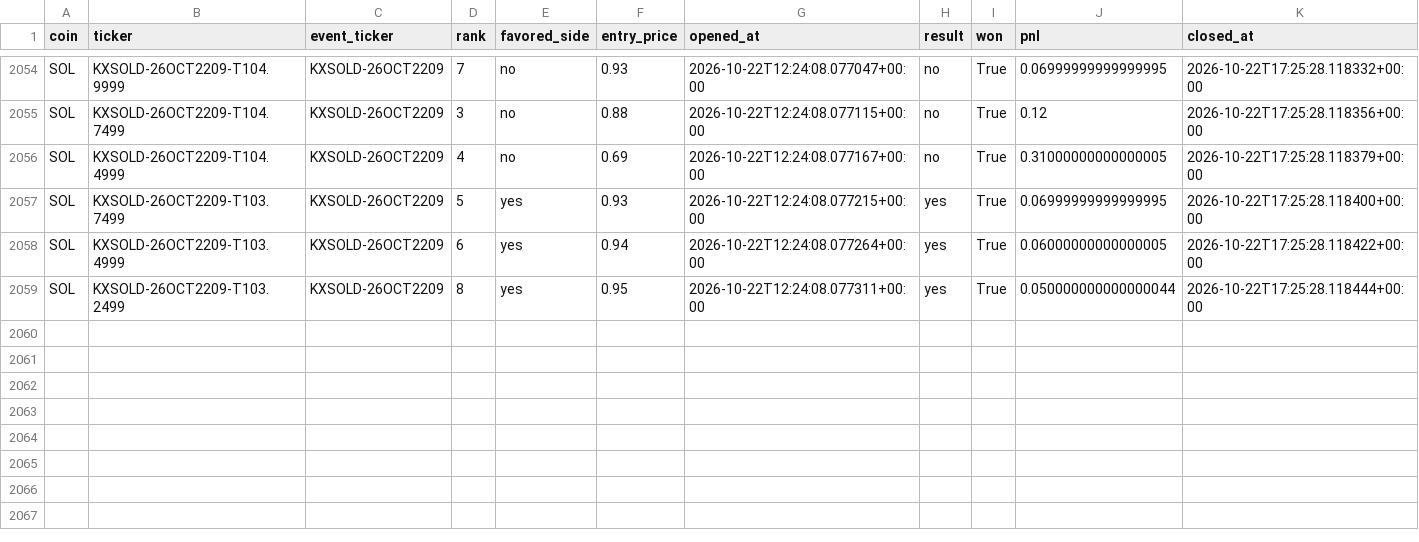
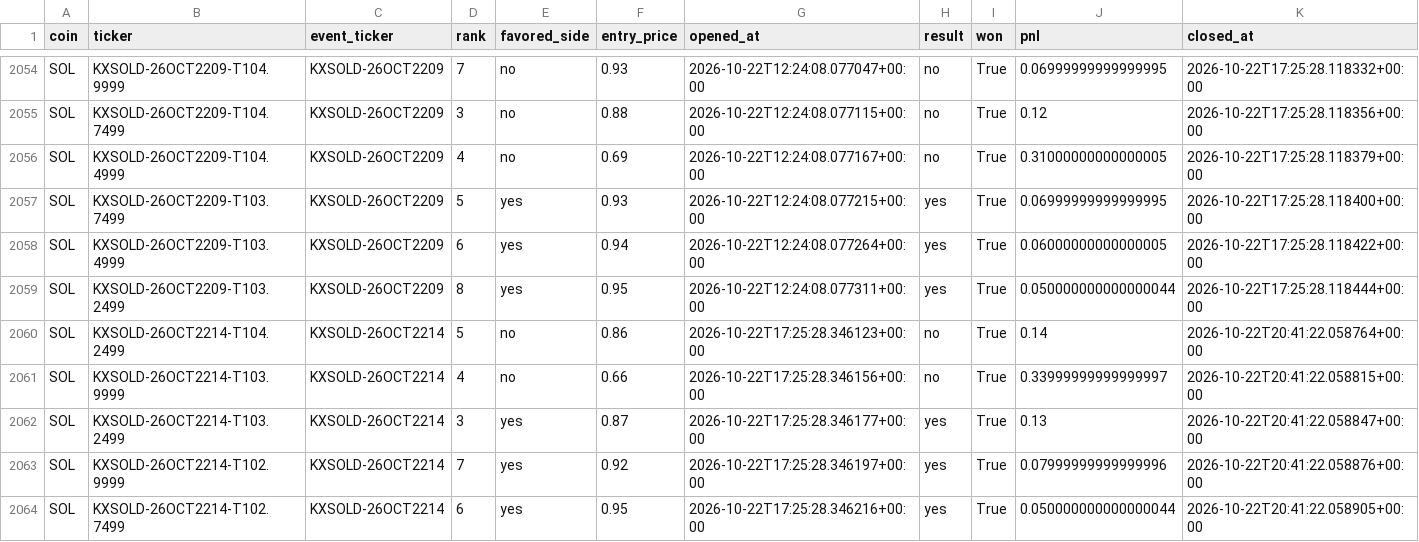
Before and after one commit to Prinxe-crypto/multicoin-midrank-bot, a CSV file: closed_positions.csv, drawn as a sheet; only a part is shown, gaps mark what is left out.

```diff
--- a/closed_positions.csv
+++ b/closed_positions.csv
@@ -2059 +2059,6 @@ SOL,KXSOLD-26OCT2209-T103.4999,KXSOLD-26OCT2209,6,yes,0.94,2026-10-22T12:24:08.0
 SOL,KXSOLD-26OCT2209-T103.2499,KXSOLD-26OCT2209,8,yes,0.95,2026-10-22T12:24:08.077311+00:00,yes,True,0.050000000000000044,2026-10-22T17:25:28.118444+00:00
+SOL,KXSOLD-26OCT2214-T104.2499,KXSOLD-26OCT2214,5,no,0.86,2026-10-22T17:25:28.346123+00:00,no,True,0.14,2026-10-22T20:41:22.058764+00:00
+SOL,KXSOLD-26OCT2214-T103.9999,KXSOLD-26OCT2214,4,no,0.66,2026-10-22T17:25:28.346156+00:00,no,True,0.33999999999999997,2026-10-22T20:41:22.058815+00:00
+SOL,KXSOLD-26OCT2214-T103.2499,KXSOLD-26OCT2214,3,yes,0.87,2026-10-22T17:25:28.346177+00:00,yes,True,0.13,2026-10-22T20:41:22.058847+00:00
+SOL,KXSOLD-26OCT2214-T102.9999,KXSOLD-26OCT2214,7,yes,0.92,2026-10-22T17:25:28.346197+00:00,yes,True,0.07999999999999996,2026-10-22T20:41:22.058876+00:00
+SOL,KXSOLD-26OCT2214-T102.7499,KXSOLD-26OCT2214,6,yes,0.95,2026-10-22T17:25:28.346216+00:00,yes,True,0.050000000000000044,2026-10-22T20:41:22.058905+00:00
```
Also changed, not shown: open_positions.csv.
